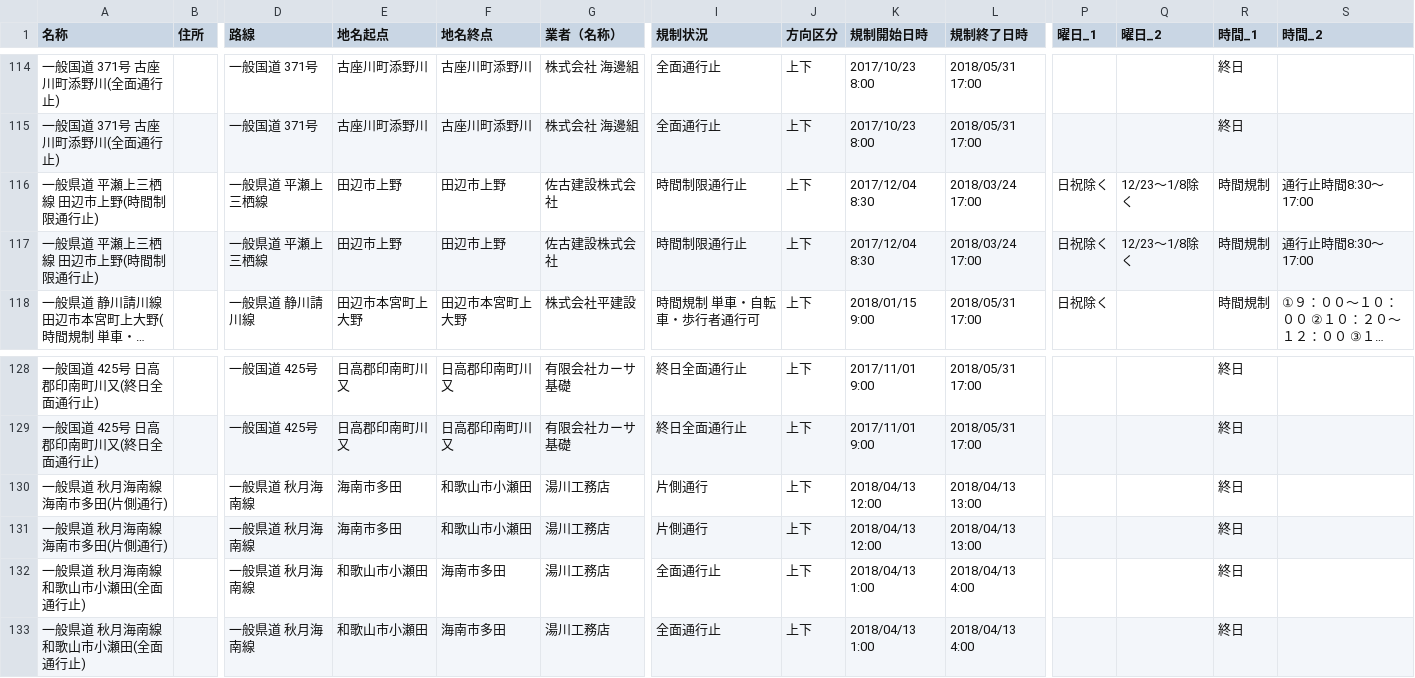
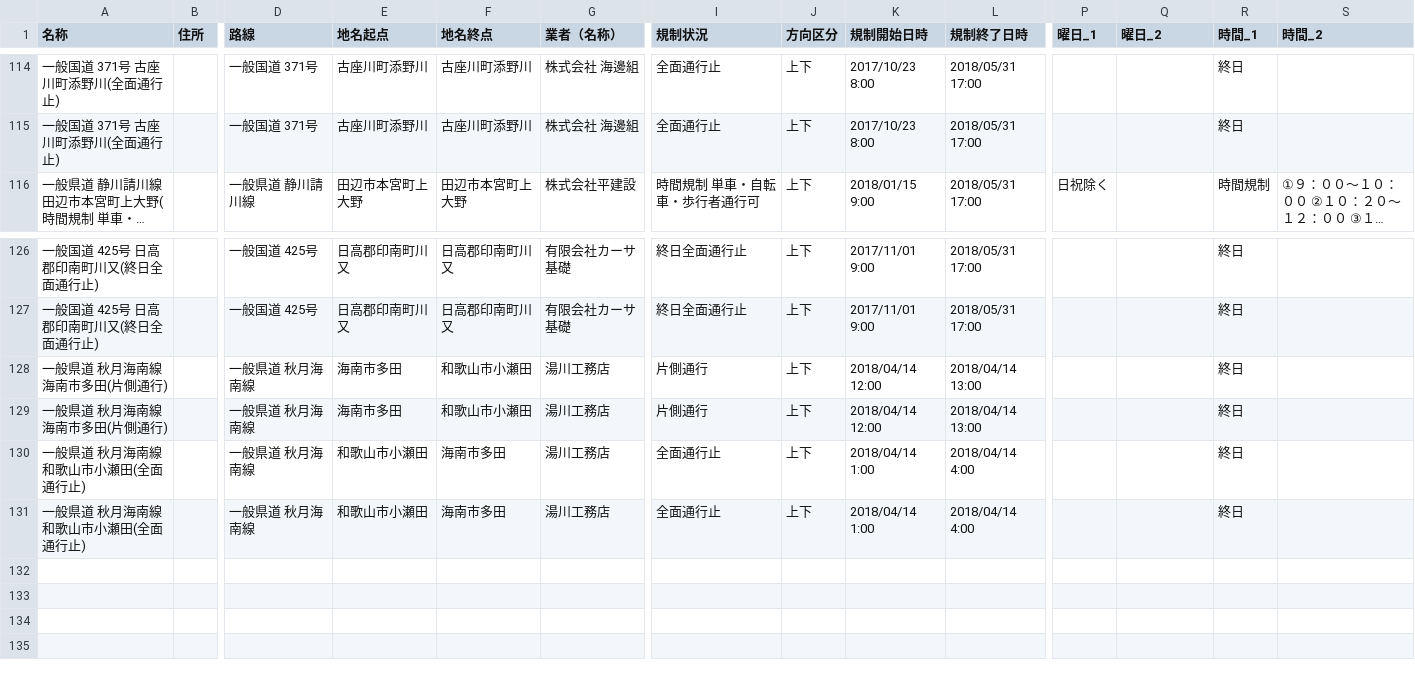
Before and after one commit to wakayama-pref-org/Road-regulation-information, a CSV file: CSV/Road-regulation-information.csv, drawn as a sheet; only a part is shown, gaps mark what is left out; long unchanged cells end in …; removed rows and columns are numbered as before the commit, all else as after; rows hold the shown columns only; the diff names each change by its address in the sheet, - before the commit and + after, or states it on an @@ line.

```diff
--- a/CSV/Road-regulation-information.csv
+++ b/CSV/Road-regulation-information.csv
-row 116: 一般県道 平瀬上三栖線 田辺市上野(時間制限通行止) |  | 一般県道 平瀬上三栖線 | 田辺市上野 | 田辺市上野 | 佐古建設株式会社 | 時間制限通行止 | 上下 | 2017/12/04 8:30 | 2018/03/24 17:00 | 日祝除く | 12/23～1/8除く | 時間規制 | 通行止時間8:30～17:00
-row 117: 一般県道 平瀬上三栖線 田辺市上野(時間制限通行止) |  | 一般県道 平瀬上三栖線 | 田辺市上野 | 田辺市上野 | 佐古建設株式会社 | 時間制限通行止 | 上下 | 2017/12/04 8:30 | 2018/03/24 17:00 | 日祝除く | 12/23～1/8除く | 時間規制 | 通行止時間8:30～17:00
-K128:K129 (規制開始日時): 2018/04/13 12:00
+K128:K129 (規制開始日時): 2018/04/14 12:00
-L128:L129 (規制終了日時): 2018/04/13 13:00
+L128:L129 (規制終了日時): 2018/04/14 13:00
-K130:K131 (規制開始日時): 2018/04/13 1:00
+K130:K131 (規制開始日時): 2018/04/14 1:00
-L130:L131 (規制終了日時): 2018/04/13 4:00
+L130:L131 (規制終了日時): 2018/04/14 4:00
```
Also changed, not shown: 3 other files.
